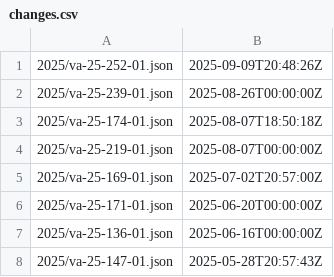
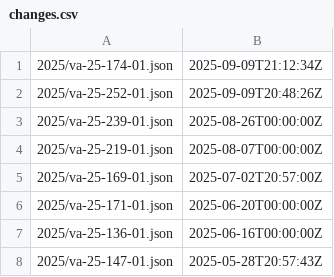
Before and after one commit to cisagov/CSAF, a CSV file: csaf_files/IT/white/changes.csv, drawn as a sheet; only a part is shown; removed rows and columns are numbered as before the commit, all else as after; the diff names each change by its address in the sheet, - before the commit and + after, or states it on an @@ line.

```diff
--- a/csaf_files/IT/white/changes.csv
+++ b/csaf_files/IT/white/changes.csv
+row 1: 2025/va-25-174-01.json | 2025-09-09T21:12:34Z
-row 3: 2025/va-25-174-01.json | 2025-08-07T18:50:18Z
```
Also changed, not shown: 4 other files.
